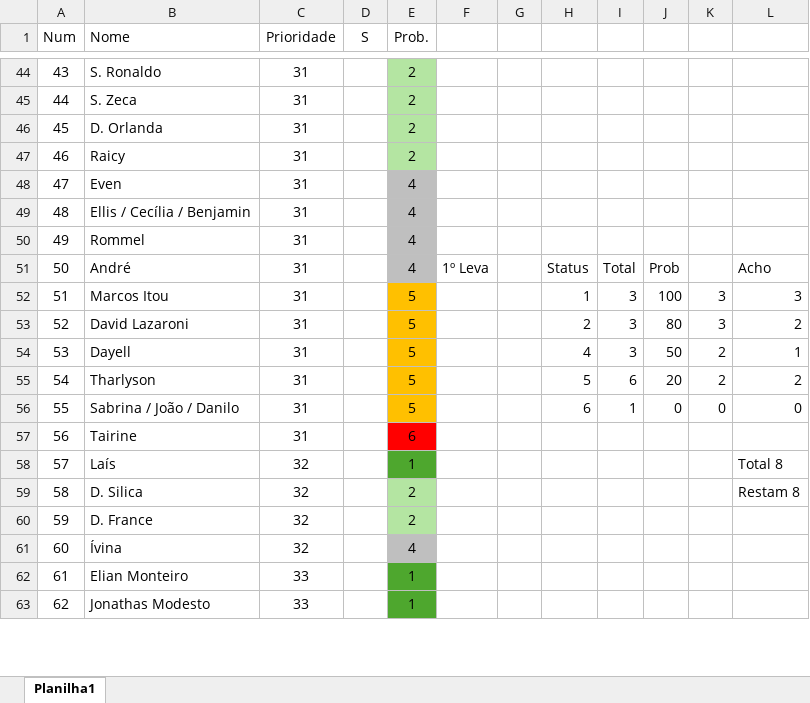
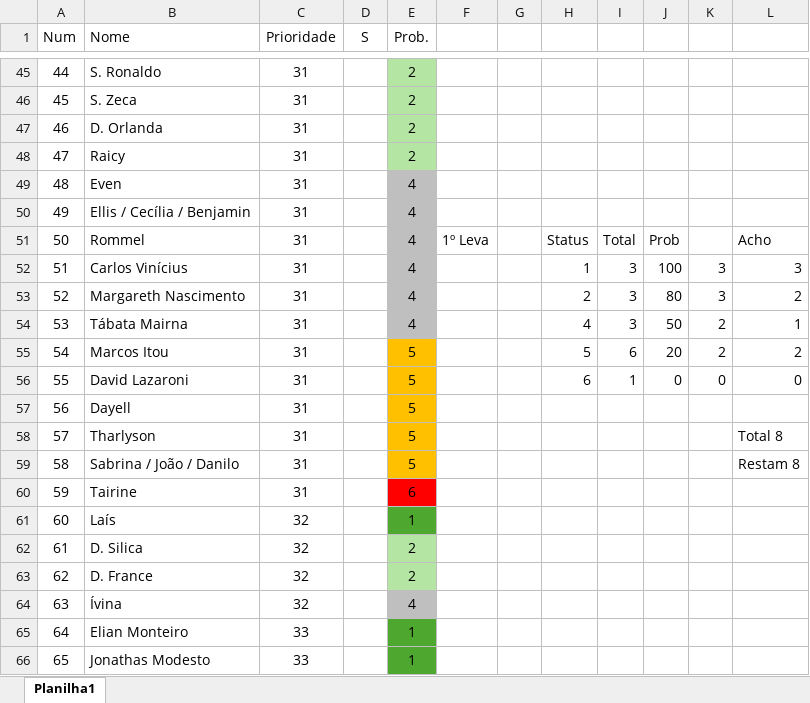
Before and after one commit to localplatze/BR-Depre, an Excel workbook: Save/Convite Casamento.xlsx, sheet Planilha1, drawn as a sheet; only a part is shown, gaps mark what is left out; values as stored, in another font and other column widths than the file's, no borders; removed rows and columns are numbered as before the commit, all else as after; the diff covers the shown part only; the diff names each change by its address in the sheet, - before the commit and + after, or states it on an @@ line.

Commit message:
go

```diff
--- a/Save/Convite Casamento.xlsx (sheet Planilha1)
+++ b/Save/Convite Casamento.xlsx (sheet Planilha1)
@@ column A (Num) renumbered between rows 32 and 89 @@
-row 50: 49 | Rommel | 31 |  | 4
-B51 (Nome): André
+B51 (Nome): Rommel
+row 52: 51 | Carlos Vinícius | 31 |  | 4 |  |  | 1 | 3 | 100 | 3 | 3
+row 53: 52 | Margareth Nascimento | 31 |  | 4 |  |  | 2 | 3 | 80 | 3 | 2
+row 54: 53 | Tábata Mairna | 31 |  | 4 |  |  | 4 | 3 | 50 | 2 | 1
-H55: 1
+H55: 5
-I55: 3
+I55: 6
-J55: 100
+J55: 20
-K55: 3
+K55: 2
-L55: 3
+L55: 2
-H56: 2
+H56: 6
-I56: 3
+I56: 1
-J56: 80
+J56: 0
-K56: 3
+K56: 0
-L56: 2
+L56: 0
-H57: 4
+H57: (empty)
-I57: 3
+I57: (empty)
-J57: 50
+J57: (empty)
-K57:K58: 2
+K57:K58: (empty)
-L57: 1
+L57: (empty)
-H58: 5
+H58: (empty)
-I58: 6
+I58: (empty)
-J58: 20
+J58: (empty)
-L58: 2
+L58: Total 8
-H59: 6
+H59: (empty)
-I59: 1
+I59: (empty)
-J59: 0
+J59: (empty)
-K59: 0
+K59: (empty)
-L59: 0
+L59: Restam 8
-L61: Total 8
+L61: (empty)
-L62: Restam 8
+L62: (empty)
```
Also changed, not shown: 9 added rows, 1 removed row and 58 edited cells elsewhere in this sheet.
